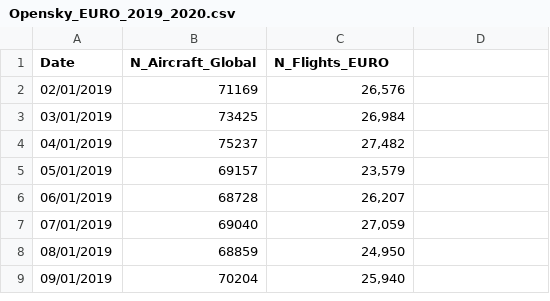
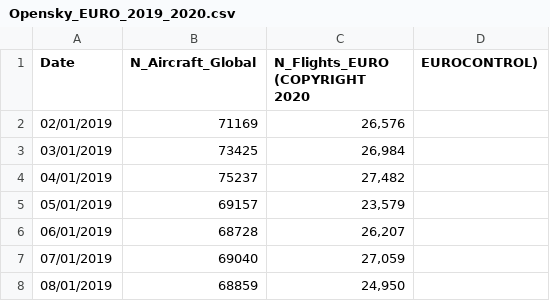
Before and after one commit to milankl/FlyingClimate, a CSV file: data/Opensky_EURO_2019_2020.csv, drawn as a sheet; only a part is shown; the shorter side is filled out with more unchanged rows.

```diff
--- a/data/Opensky_EURO_2019_2020.csv
+++ b/data/Opensky_EURO_2019_2020.csv
@@ -1,2 +1,2 @@
-Date,N_Aircraft_Global,N_Flights_EURO
+Date,N_Aircraft_Global,N_Flights_EURO (COPYRIGHT 2020, EUROCONTROL)
 02/01/2019,71169,"26,576"
```
Also changed, not shown: data/EURO_2010_2020.csv.
